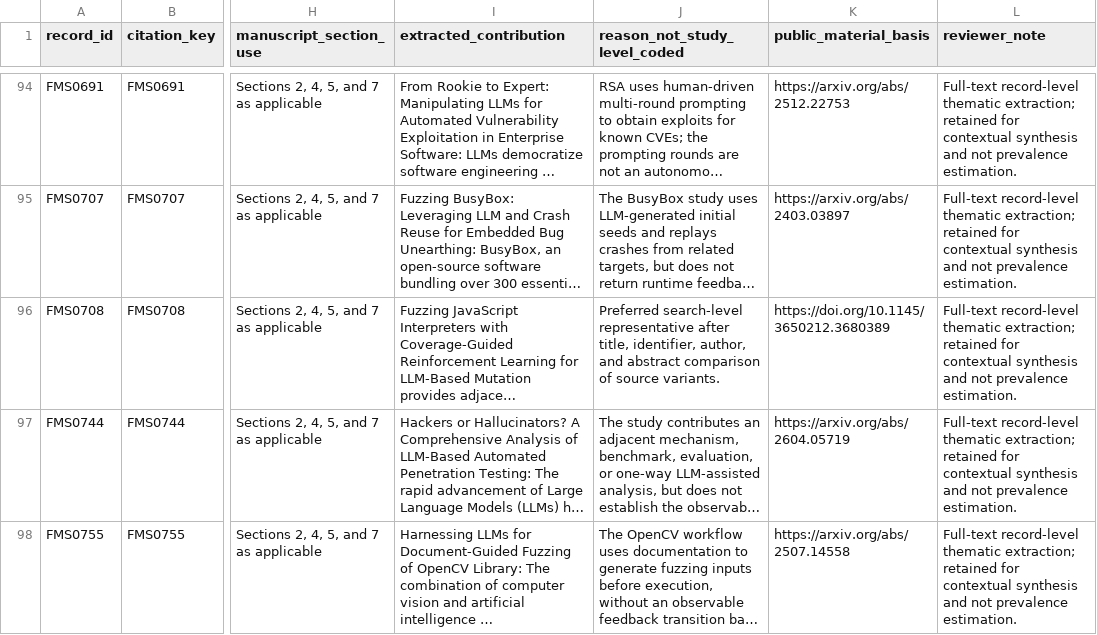
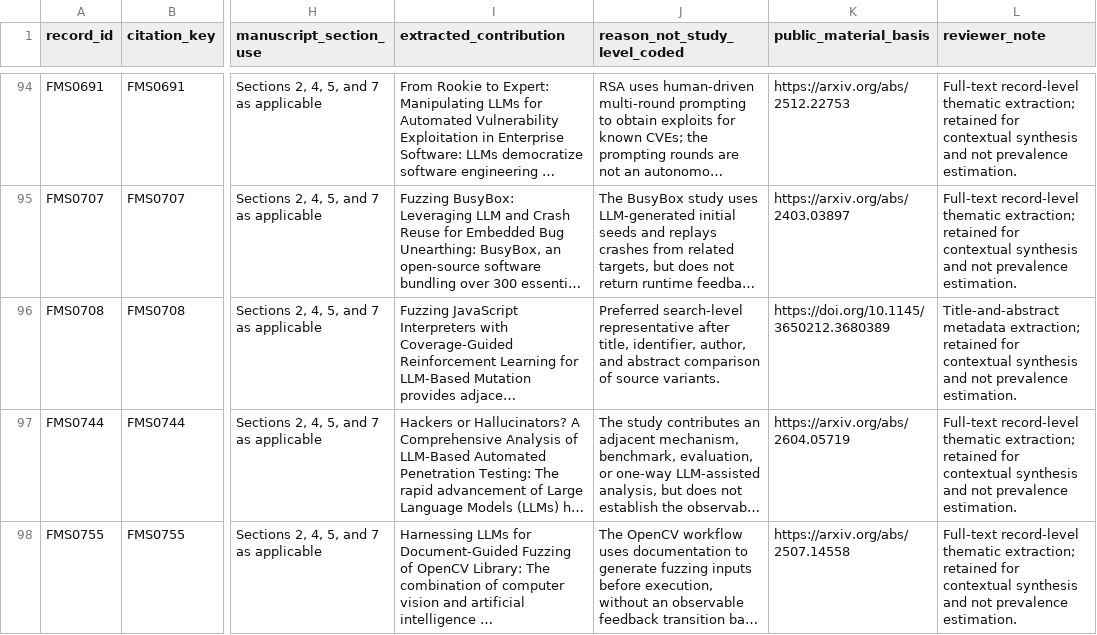
Before and after one commit to oldpanthead/agentic-llm-vuln-mining-survey-artifact, a CSV file: data/extended_synthesis_audit.csv, drawn as a sheet; only a part is shown, gaps mark what is left out; long unchanged cells end in …; the diff names each change by its address in the sheet, - before the commit and + after, or states it on an @@ line.

```diff
--- a/data/extended_synthesis_audit.csv
+++ b/data/extended_synthesis_audit.csv
-L96 (reviewer_note): Full-text record-level thematic extraction; retained…
+L96 (reviewer_note): Title-and-abstract metadata extraction; retained…
```
Also changed, not shown: data/final_multisource_search_20260730_new_extended_synthesis_audit.csv, data/final_multisource_search_20260730_prisma_counts.csv, 24 other files.
